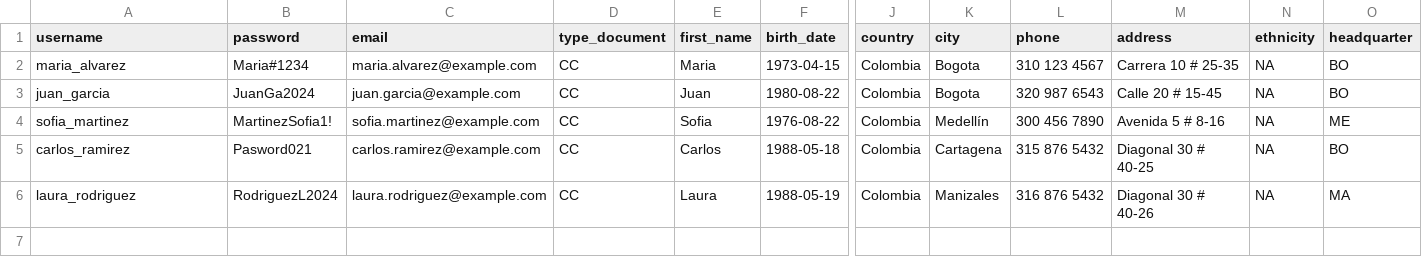
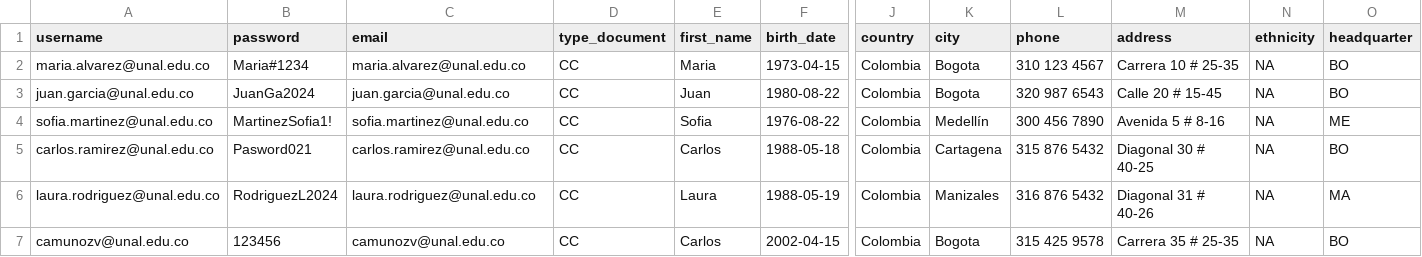
Before and after one commit to JavierTarazona06/ORIUN_back, a CSV file: django_project/data/data_csv/employee_data.csv, drawn as a sheet; only a part is shown, gaps mark what is left out; rows hold the shown columns only; the diff names each change by its address in the sheet, - before the commit and + after, or states it on an @@ line.

```diff
--- a/django_project/data/data_csv/employee_data.csv
+++ b/django_project/data/data_csv/employee_data.csv
-A2 (username): maria_alvarez
+A2 (username): maria.alvarez@unal.edu.co
-C2 (email): maria.alvarez@example.com
+C2 (email): maria.alvarez@unal.edu.co
-A3 (username): juan_garcia
+A3 (username): juan.garcia@unal.edu.co
-C3 (email): juan.garcia@example.com
+C3 (email): juan.garcia@unal.edu.co
-A4 (username): sofia_martinez
+A4 (username): sofia.martinez@unal.edu.co
-C4 (email): sofia.martinez@example.com
+C4 (email): sofia.martinez@unal.edu.co
-A5 (username): carlos_ramirez
+A5 (username): carlos.ramirez@unal.edu.co
-C5 (email): carlos.ramirez@example.com
+C5 (email): carlos.ramirez@unal.edu.co
-A6 (username): laura_rodriguez
+A6 (username): laura.rodriguez@unal.edu.co
-C6 (email): laura.rodriguez@example.com
+C6 (email): laura.rodriguez@unal.edu.co
-M6 (address): Diagonal 30 # 40-26
+M6 (address): Diagonal 31 # 40-26
+row 7: camunozv@unal.edu.co | 123456 | camunozv@unal.edu.co | CC | Carlos | 2002-04-15 | Colombia | Bogota | 315 425 9578 | Carrera 35 # 25-35 | NA | BO
```
Also changed, not shown: django_project/data/data_csv/student_data.csv, 19 other files.
